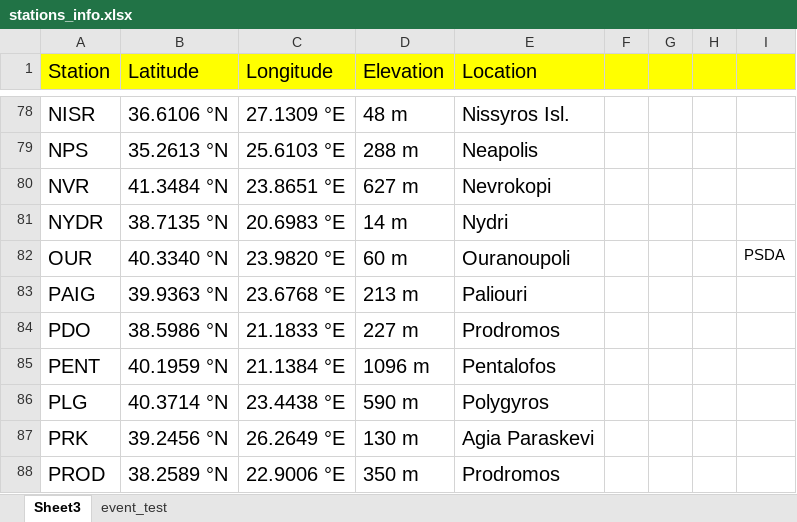
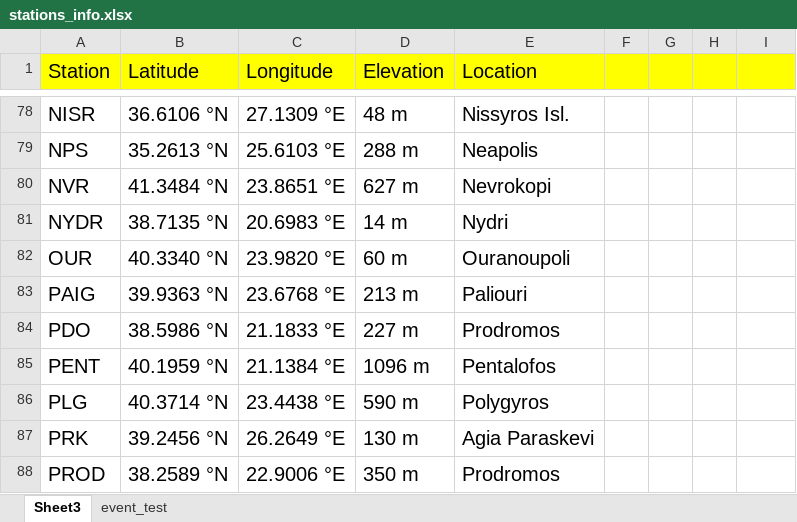
Before and after one commit to Gstafylopatis/earthquake, an Excel workbook: stations_info.xlsx, sheet Sheet3, drawn as a sheet; only a part is shown, gaps mark what is left out; values as stored, in another font and other column widths than the file's, no borders; the diff names each change by its address in the sheet, - before the commit and + after, or states it on an @@ line.

```diff
--- a/stations_info.xlsx (sheet Sheet3)
+++ b/stations_info.xlsx (sheet Sheet3)
-I82: PSDA
+I82: (empty)
```
Also changed, not shown: sheet event_test, 2 other files.
